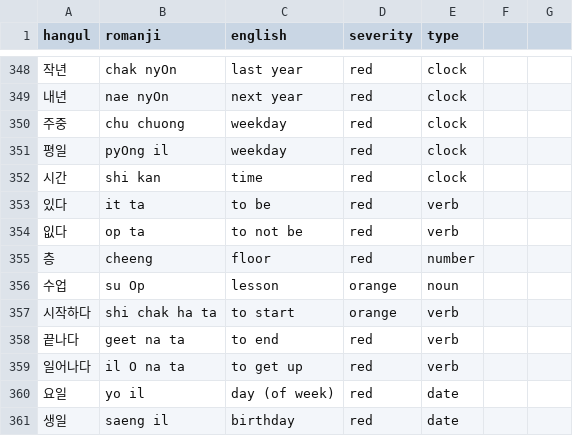
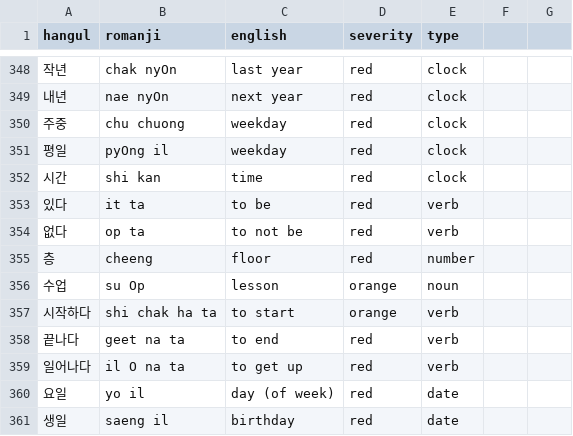
Before and after one commit to aquanow-calvin/aquanow-calvin.github.io, a CSV file: vocab_1.csv, drawn as a sheet; only a part is shown, gaps mark what is left out.

Commit message:
Updates

```diff
--- a/vocab_1.csv
+++ b/vocab_1.csv
@@ -353,3 +353,3 @@ hangul,romanji,english,severity,type
 있다,it ta,to be,red,verb
-잆다,op ta,to not be,red,verb
+없다,op ta,to not be,red,verb
 층,cheeng,floor,red,number
```
